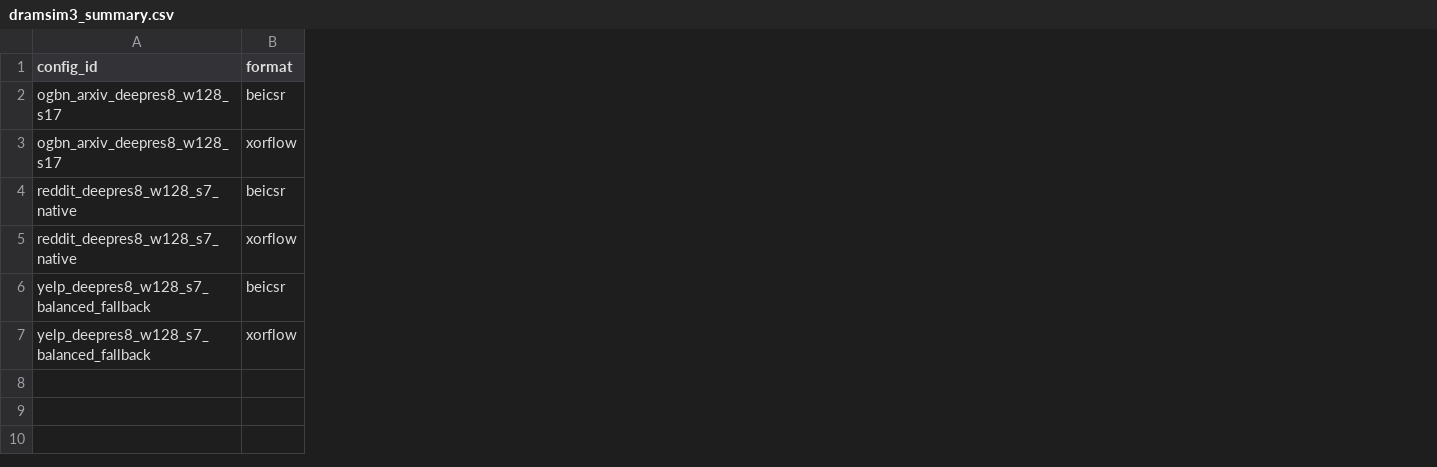
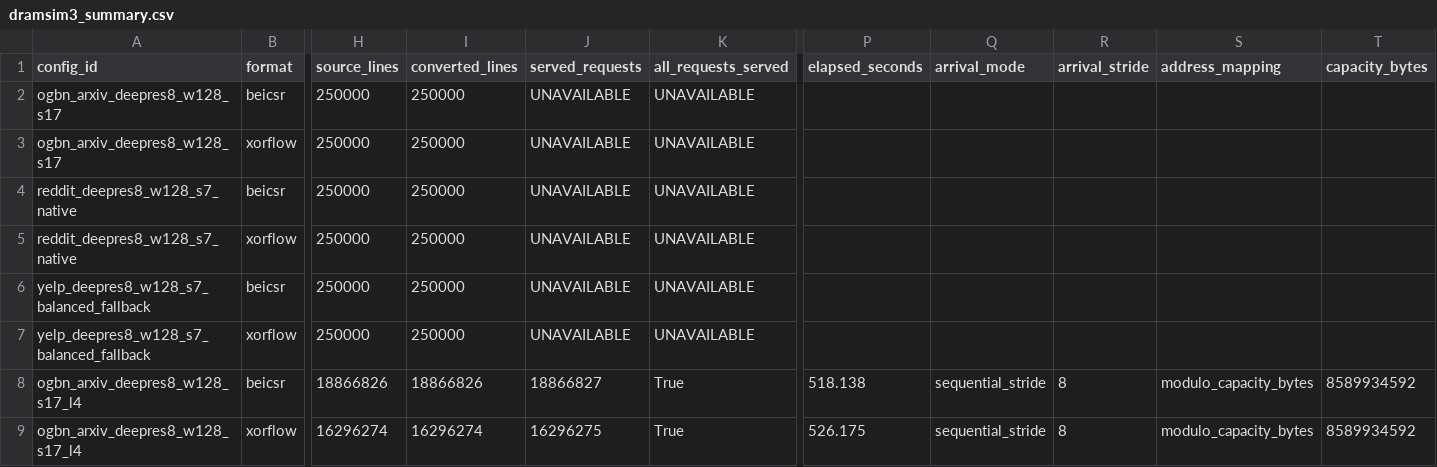
Before and after one commit to rbSparky/HPCA-2, a CSV file: results_hpca_xorflow/reviewer_spec_v3/memory/dramsim3_summary.csv, drawn as a sheet; only a part is shown, gaps mark what is left out; rows hold the shown columns only; the diff names each change by its address in the sheet, - before the commit and + after, or states it on an @@ line.

```diff
--- a/results_hpca_xorflow/reviewer_spec_v3/memory/dramsim3_summary.csv
+++ b/results_hpca_xorflow/reviewer_spec_v3/memory/dramsim3_summary.csv
+column H (source_lines), rows 2-7: all 250000
+column I (converted_lines), rows 2-7: all 250000
+column J (served_requests), rows 2-7: all UNAVAILABLE
+column K (all_requests_served), rows 2-7: all UNAVAILABLE
+column P (elapsed_seconds), empty
+column Q (arrival_mode), empty
+column R (arrival_stride), empty
+column S (address_mapping), empty
+column T (capacity_bytes), empty
+row 8: ogbn_arxiv_deepres8_w128_s17_l4 | beicsr | 18866826 | 18866826 | 18866827 | True | 518.138 | sequential_stride | 8 | modulo_capacity_bytes | 8589934592
+row 9: ogbn_arxiv_deepres8_w128_s17_l4 | xorflow | 16296274 | 16296274 | 16296275 | True | 526.175 | sequential_stride | 8 | modulo_capacity_bytes | 8589934592
```
Also changed, not shown: results_hpca_xorflow/reviewer_spec_v3/RESULT_MANIFEST.csv, 32 other files.
